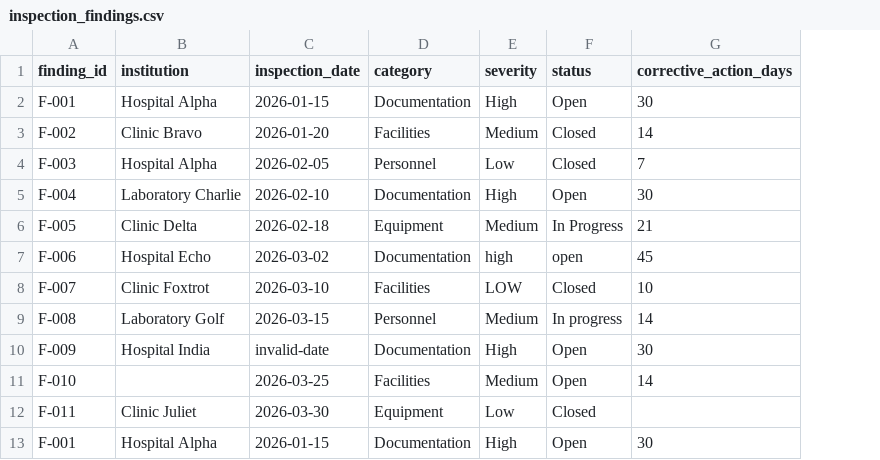
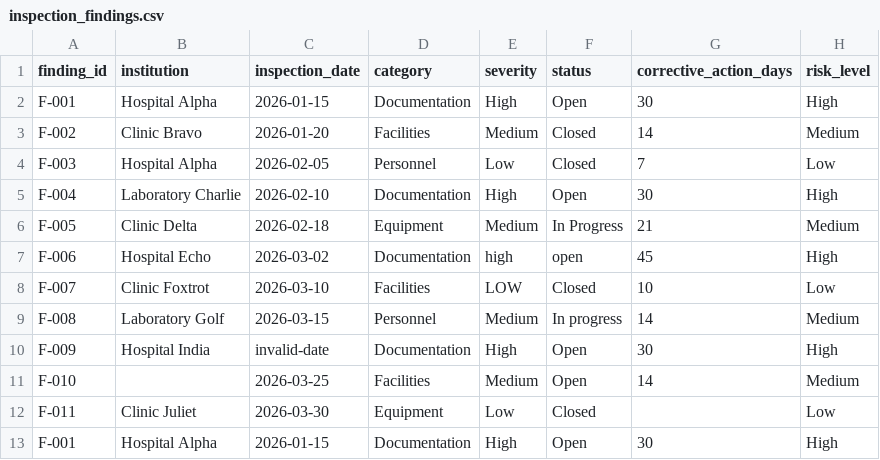
Before and after one commit to llreyes589/accreditation-findings-api, a CSV file: data/inspection_findings.csv, drawn as a sheet; the diff names each change by its address in the sheet, - before the commit and + after, or states it on an @@ line.

Commit message:
Add risk level column to findings data and update related functions and tests

```diff
--- a/data/inspection_findings.csv
+++ b/data/inspection_findings.csv
+column H (risk_level), rows 2-13: High | Medium | Low | High | Medium | High | Low | Medium | High | Medium | Low | High
```
Also changed, not shown: 3 other files.
